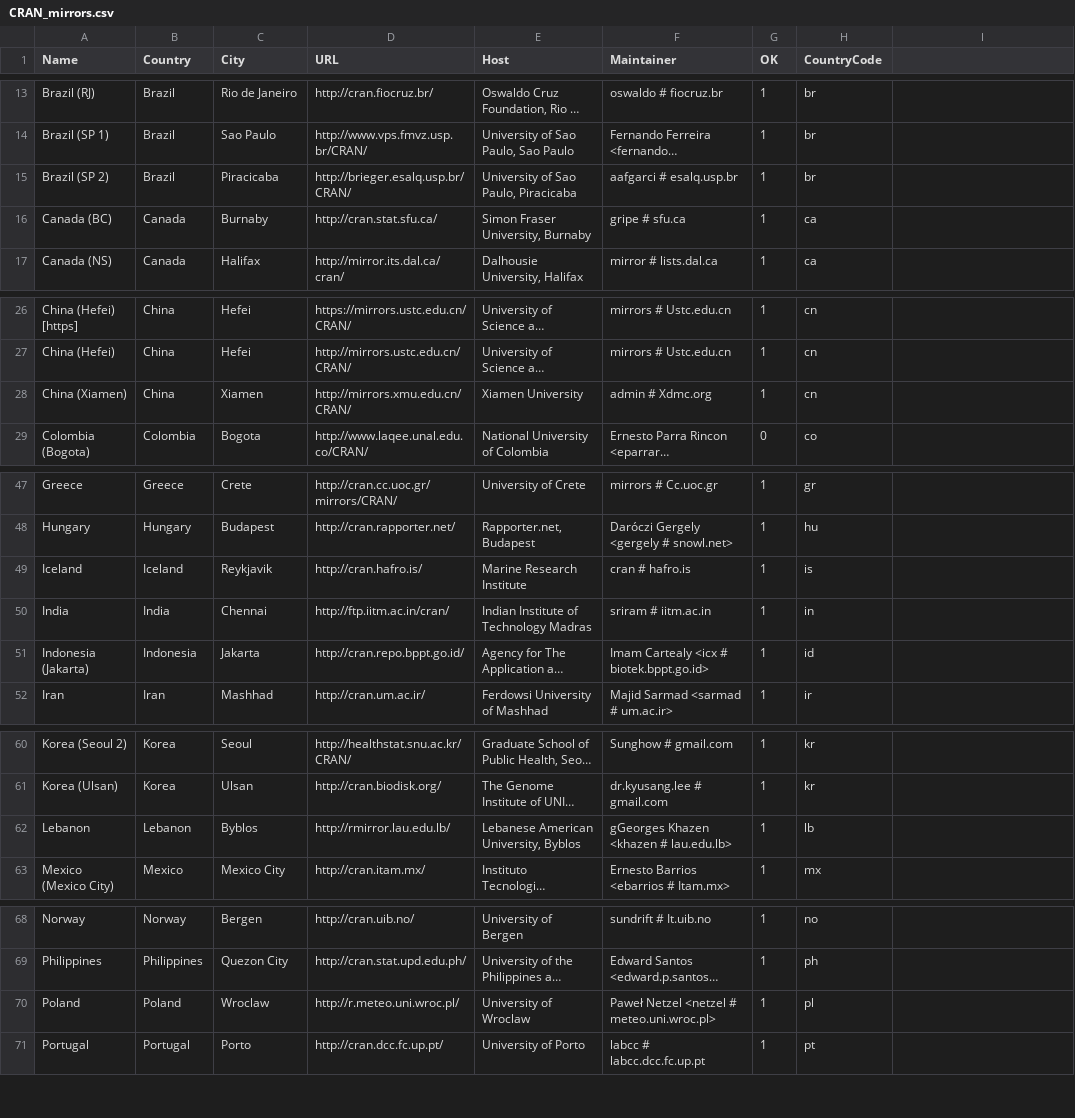
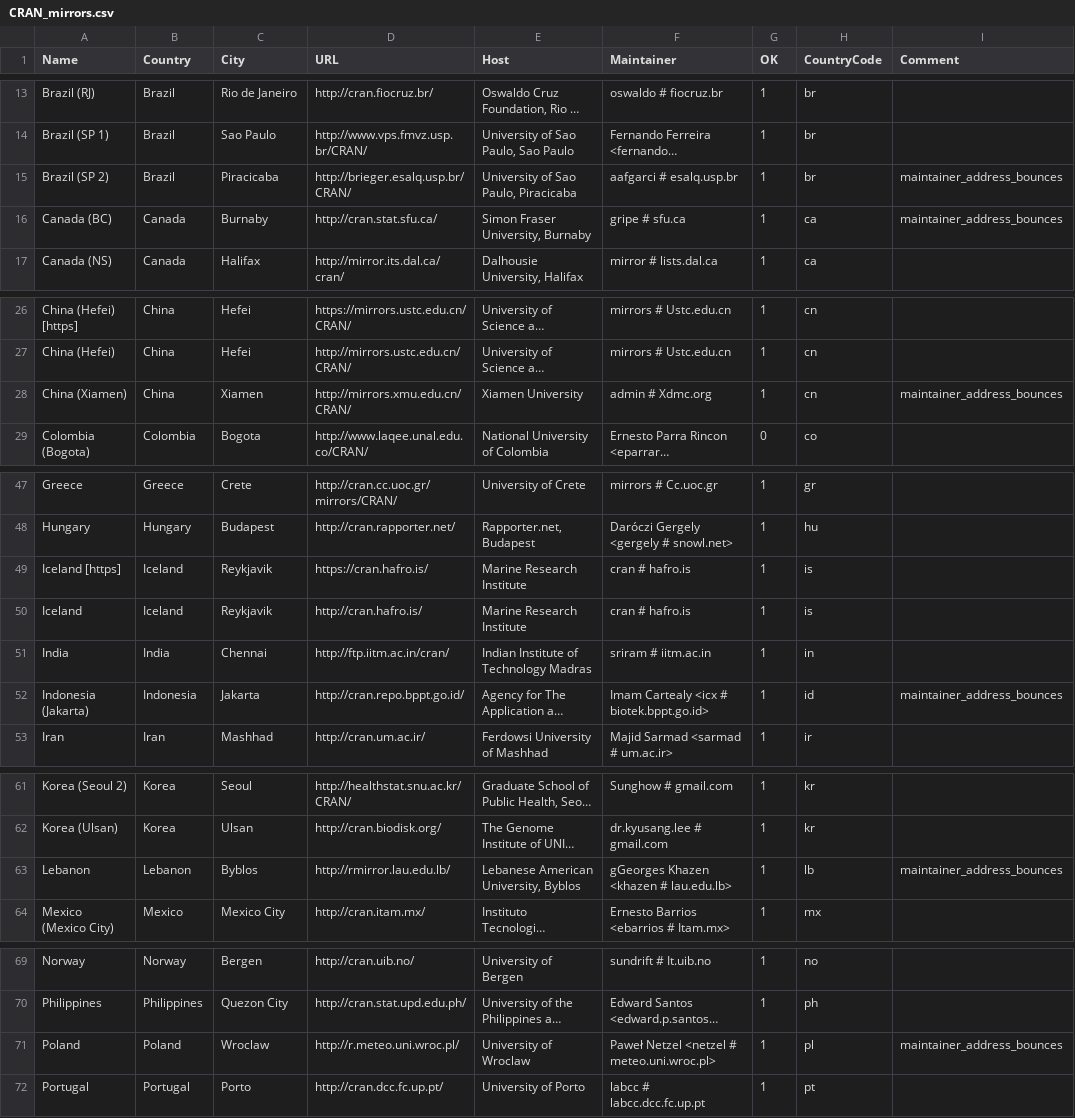
Before and after one commit to wch/r-source, a CSV file: doc/CRAN_mirrors.csv, drawn as a sheet; only a part is shown, gaps mark what is left out; long unchanged cells end in …; addresses are those after the commit; the diff covers the shown part only; the diff names each change by its address in the sheet, - before the commit and + after, or states it on an @@ line.

Commit message:
update before release
git-svn-id: https://svn.r-project.org/R/branches/R-3-2-branch@69028 00db46b3-68df-0310-9c12-caf00c1e9a41

```diff
--- a/doc/CRAN_mirrors.csv
+++ b/doc/CRAN_mirrors.csv
-I1: (empty)
+I1: Comment
-I15:I16 (Comment): (empty)
+I15:I16 (Comment): maintainer_address_bounces
-I28 (Comment): (empty)
+I28 (Comment): maintainer_address_bounces
+row 49: Iceland [https] | Iceland | Reykjavik | https://cran.hafro.is/ | Marine Research Institute | cran # hafro.is | 1 | is
-I52 (Comment): (empty)
+I52 (Comment): maintainer_address_bounces
-I63 (Comment): (empty)
+I63 (Comment): maintainer_address_bounces
-I71 (Comment): (empty)
+I71 (Comment): maintainer_address_bounces
```
Also changed, not shown: 4 edited cells elsewhere in this file.
